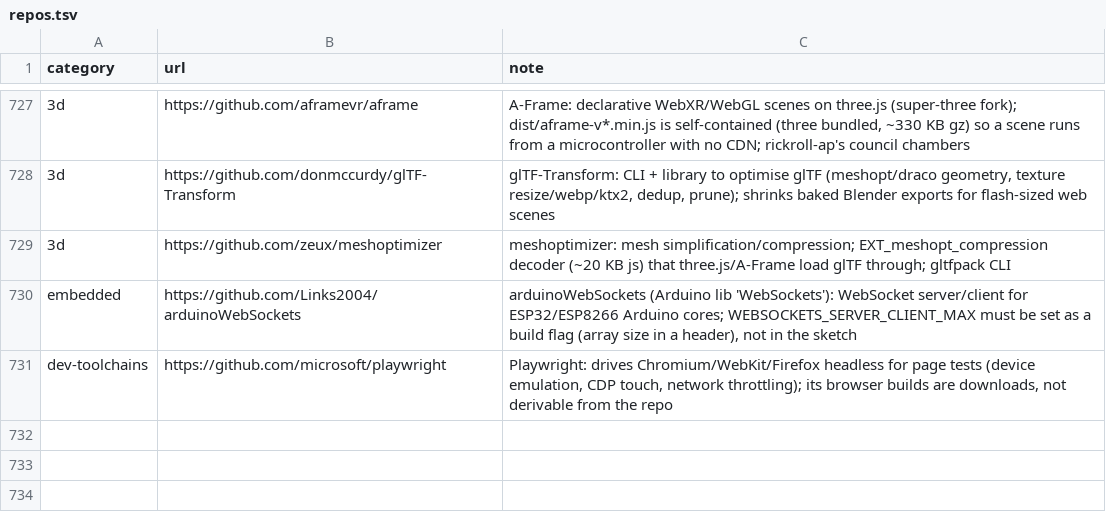
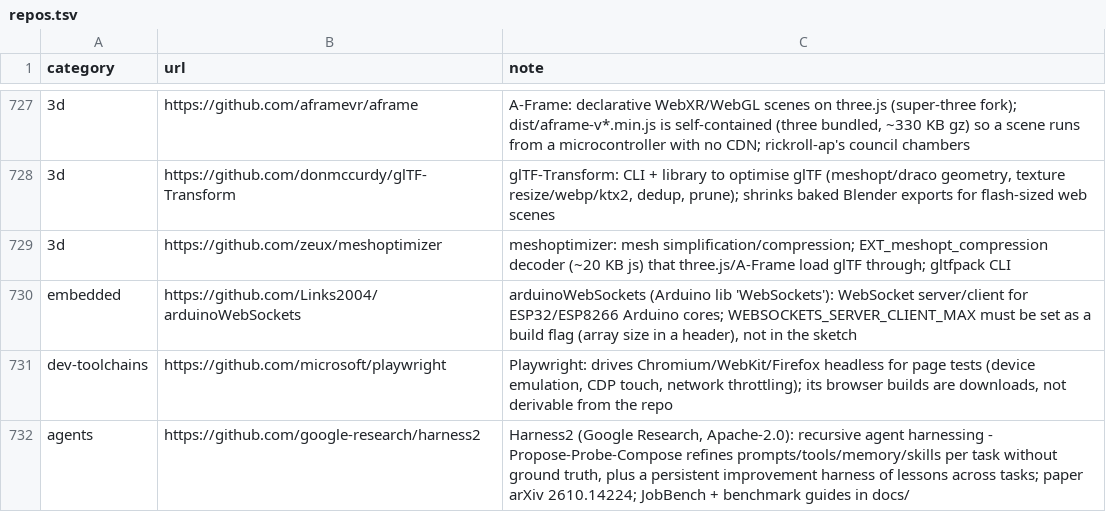
Before and after one commit to TheBeaninator/ark, a TSV file: manifest/repos.tsv, drawn as a sheet; only a part is shown, gaps mark what is left out; the diff names each change by its address in the sheet, - before the commit and + after, or states it on an @@ line.

```diff
--- a/manifest/repos.tsv
+++ b/manifest/repos.tsv
+row 732: agents | https://github.com/google-research/harness2 | Harness2 (Google Research, Apache-2.0): recursive agent harnessing - Propose-Probe-Compose refines prompts/tools/memory/skills per task without ground truth, plus a persistent improvement harness of lessons across tasks; paper arXiv 2610.14224; JobBench + benchmark guides in docs/
```
